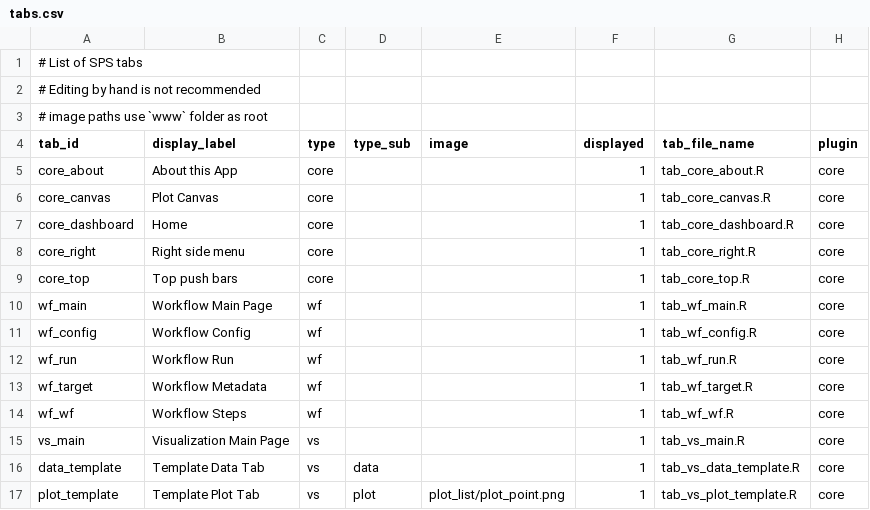
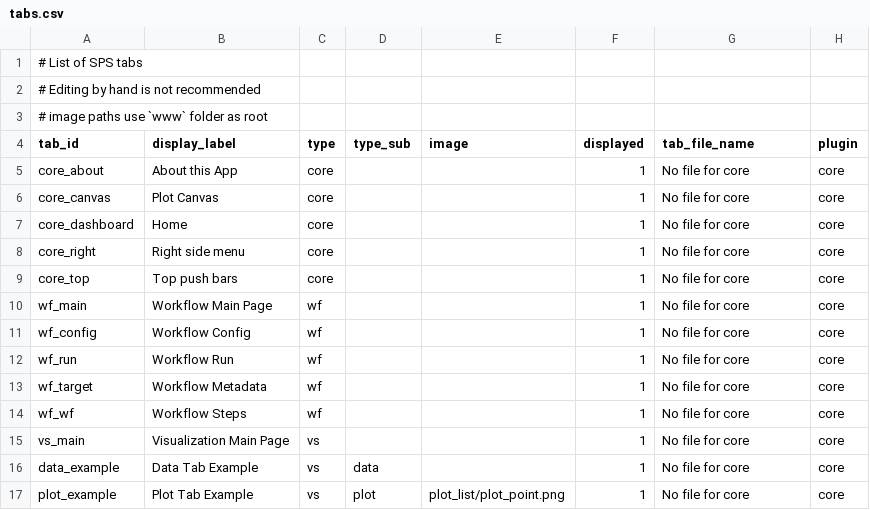
Before and after one commit to systemPipeR/systemPipeShiny, a CSV file: inst/app/config/tabs.csv, drawn as a sheet.

```diff
--- a/inst/app/config/tabs.csv
+++ b/inst/app/config/tabs.csv
@@ -4,14 +4,14 @@
 tab_id,display_label,type,type_sub,image,displayed,tab_file_name,plugin
-core_about,About this App,core,,,1,tab_core_about.R,core
-core_canvas,Plot Canvas,core,,,1,tab_core_canvas.R,core
-core_dashboard,Home,core,,,1,tab_core_dashboard.R,core
-core_right,Right side menu,core,,,1,tab_core_right.R,core
-core_top,Top push bars,core,,,1,tab_core_top.R,core
-wf_main,Workflow Main Page,wf,,,1,tab_wf_main.R,core
-wf_config,Workflow Config,wf,,,1,tab_wf_config.R,core
-wf_run,Workflow Run,wf,,,1,tab_wf_run.R,core
-wf_target,Workflow Metadata,wf,,,1,tab_wf_target.R,core
-wf_wf,Workflow Steps,wf,,,1,tab_wf_wf.R,core
-vs_main,Visualization Main Page,vs,,,1,tab_vs_main.R,core
-data_template,Template Data Tab,vs,data,,1,tab_vs_data_template.R,core
-plot_template,Template Plot Tab,vs,plot,plot_list/plot_point.png,1,tab_vs_plot_template.R,core
+core_about,About this App,core,,,1,No file for core,core
+core_canvas,Plot Canvas,core,,,1,No file for core,core
+core_dashboard,Home,core,,,1,No file for core,core
+core_right,Right side menu,core,,,1,No file for core,core
+core_top,Top push bars,core,,,1,No file for core,core
+wf_main,Workflow Main Page,wf,,,1,No file for core,core
+wf_config,Workflow Config,wf,,,1,No file for core,core
+wf_run,Workflow Run,wf,,,1,No file for core,core
+wf_target,Workflow Metadata,wf,,,1,No file for core,core
+wf_wf,Workflow Steps,wf,,,1,No file for core,core
+vs_main,Visualization Main Page,vs,,,1,No file for core,core
+data_example,Data Tab Example,vs,data,,1,No file for core,core
+plot_example,Plot Tab Example,vs,plot,plot_list/plot_point.png,1,No file for core,core
```
Also changed, not shown: 21 other files.
